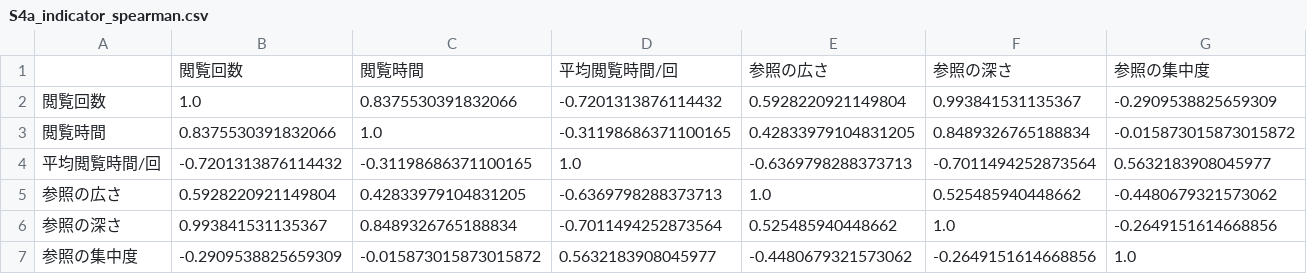
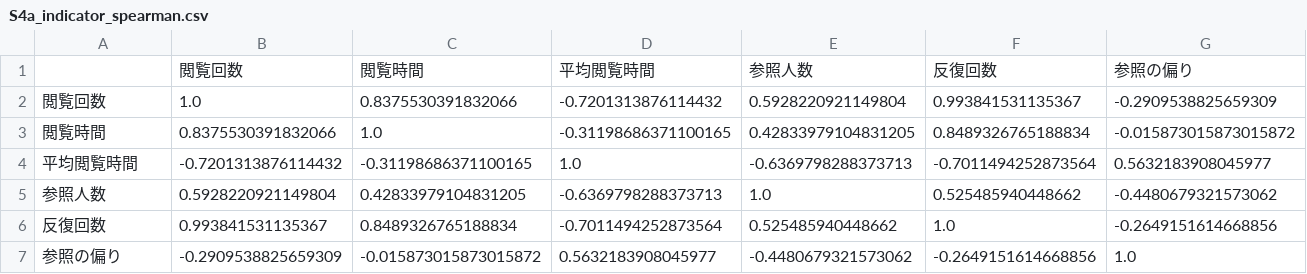
Before and after one commit to ezoemitsu/gongitsune-llm-prompts, a CSV file: supplementary/S4a_indicator_spearman.csv, drawn as a sheet.

```diff
--- a/supplementary/S4a_indicator_spearman.csv
+++ b/supplementary/S4a_indicator_spearman.csv
@@ -1,7 +1,7 @@
-,閲覧回数,閲覧時間,平均閲覧時間/回,参照の広さ,参照の深さ,参照の集中度
+,閲覧回数,閲覧時間,平均閲覧時間,参照人数,反復回数,参照の偏り
 閲覧回数,1.0,0.8375530391832066,-0.7201313876114432,0.5928220921149804,0.993841531135367,-0.2909538825659309
 閲覧時間,0.8375530391832066,1.0,-0.31198686371100165,0.42833979104831205,0.8489326765188834,-0.015873015873015872
-平均閲覧時間/回,-0.7201313876114432,-0.31198686371100165,1.0,-0.6369798288373713,-0.7011494252873564,0.5632183908045977
-参照の広さ,0.5928220921149804,0.42833979104831205,-0.6369798288373713,1.0,0.525485940448662,-0.4480679321573062
-参照の深さ,0.993841531135367,0.8489326765188834,-0.7011494252873564,0.525485940448662,1.0,-0.2649151614668856
-参照の集中度,-0.2909538825659309,-0.015873015873015872,0.5632183908045977,-0.4480679321573062,-0.2649151614668856,1.0
+平均閲覧時間,-0.7201313876114432,-0.31198686371100165,1.0,-0.6369798288373713,-0.7011494252873564,0.5632183908045977
+参照人数,0.5928220921149804,0.42833979104831205,-0.6369798288373713,1.0,0.525485940448662,-0.4480679321573062
+反復回数,0.993841531135367,0.8489326765188834,-0.7011494252873564,0.525485940448662,1.0,-0.2649151614668856
+参照の偏り,-0.2909538825659309,-0.015873015873015872,0.5632183908045977,-0.4480679321573062,-0.2649151614668856,1.0
```
Also changed, not shown: supplementary/S2_cluster_stability_jaccard.csv, supplementary/S3_sensitivity_ARI.csv, 10 other files.
